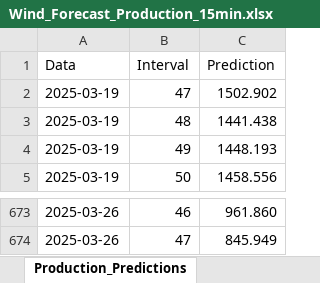
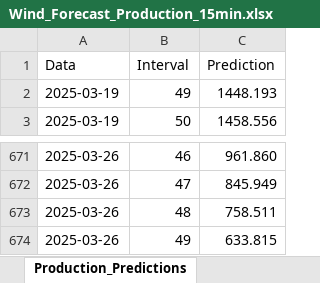
Before and after one commit to Andrei-Ionita/PulseAI-Balancing_Market, an Excel workbook: Wind_Production_Forecast/Wind_Forecast_Production_15min.xlsx, sheet Production_Predictions, drawn as a sheet; only a part is shown, gaps mark what is left out; values as stored, in another font and other column widths than the file's, no borders; removed rows and columns are numbered as before the commit, all else as after; the diff names each change by its address in the sheet, - before the commit and + after, or states it on an @@ line.

```diff
--- a/Wind_Production_Forecast/Wind_Forecast_Production_15min.xlsx (sheet Production_Predictions)
+++ b/Wind_Production_Forecast/Wind_Forecast_Production_15min.xlsx (sheet Production_Predictions)
-row 2: 2025-03-19 | 47 | 1502.902
-row 3: 2025-03-19 | 48 | 1441.438
+row 673: 2025-03-26 | 48 | 758.511
+row 674: 2025-03-26 | 49 | 633.815
```
Also changed, not shown: 2 other files.
